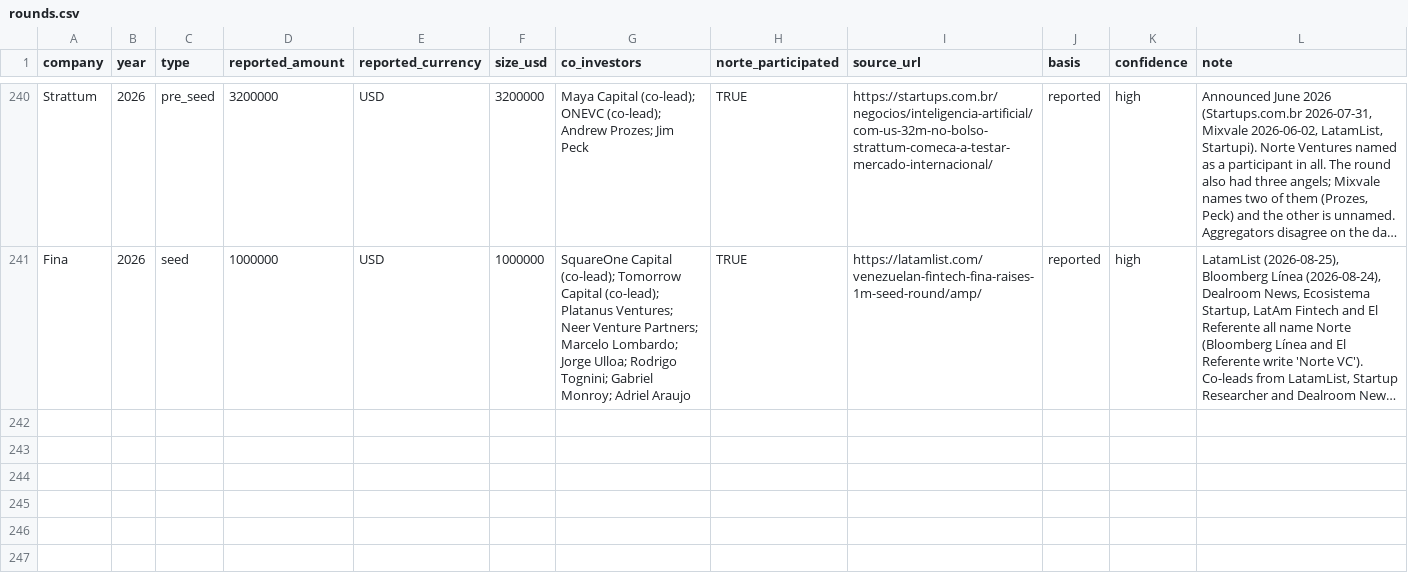
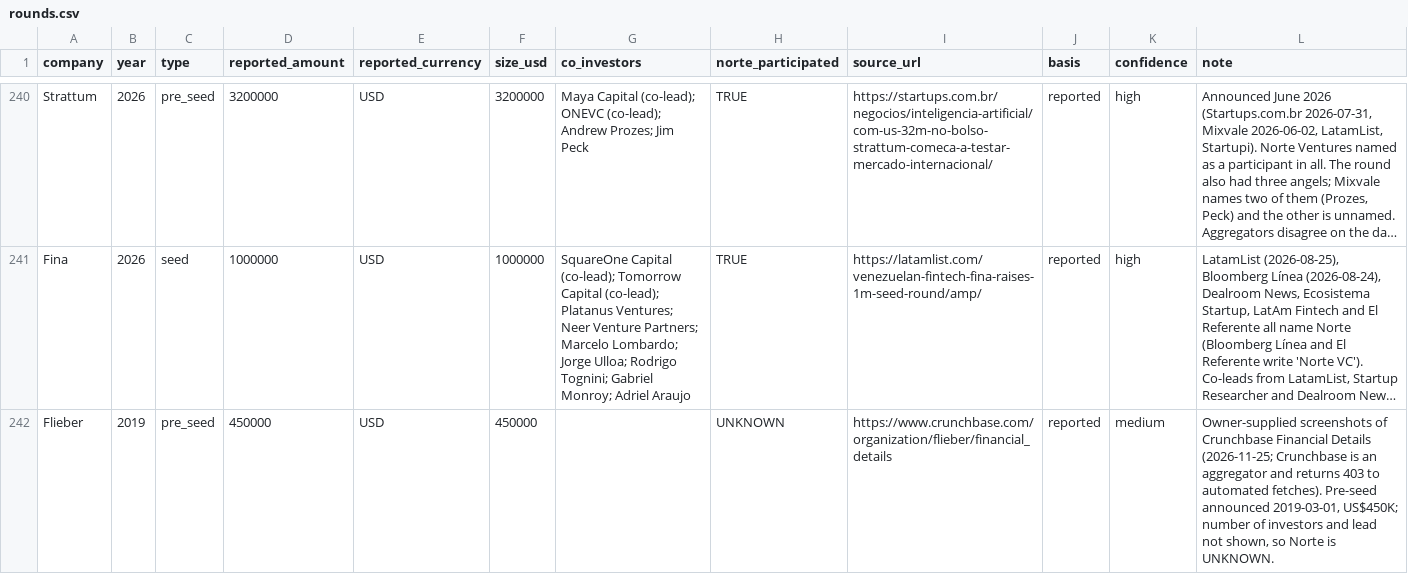
Before and after one commit to antoniobentopereira/vc-map, a CSV file: data/rounds.csv, drawn as a sheet; only a part is shown, gaps mark what is left out; long unchanged cells end in …; the diff covers the shown part only; the diff names each change by its address in the sheet, - before the commit and + after, or states it on an @@ line.

```diff
--- a/data/rounds.csv
+++ b/data/rounds.csv
+row 242: Flieber | 2019 | pre_seed | 450000 | USD | 450000 |  | UNKNOWN | https://www.crunchbase.com/organization/flieber/financial_details | reported | medium | Owner-supplied screenshots of Crunchbase Financial Details (2026-11-25; Crunchbase is an aggregator and returns 403 to automated fetches). Pre-seed announced 2019-03-01, US$450K; number of investors and lead not shown, so Norte is UNKNOWN.
```
Also changed, not shown: 2 added rows and 4 edited cells elsewhere in this file, data/companies.csv, 3 other files.
